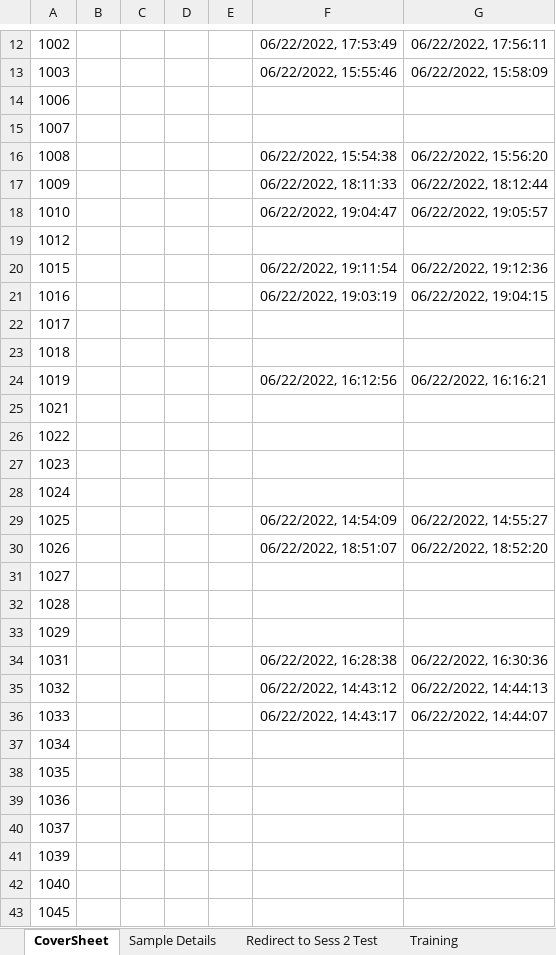
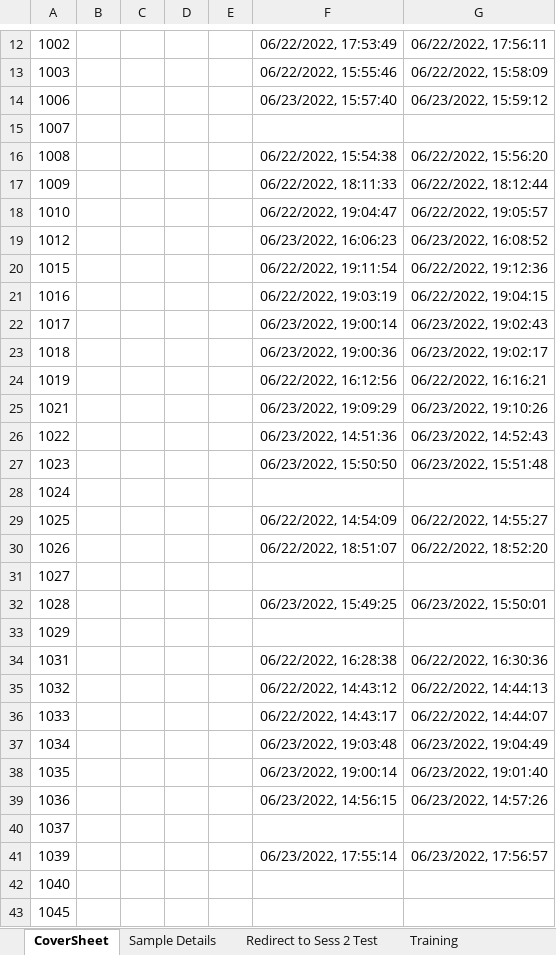
Before and after one commit to emayhew/SEV, an Excel workbook: data/SEV_v2_-_Training_refresher_for_sess_2_-_Raw_Data.xlsx, sheet CoverSheet, drawn as a sheet; only a part is shown, gaps mark what is left out; values as stored, in another font and other column widths than the file's, no borders; charts and pictures not drawn; the diff names each change by its address in the sheet, - before the commit and + after, or states it on an @@ line.

```diff
--- a/data/SEV_v2_-_Training_refresher_for_sess_2_-_Raw_Data.xlsx (sheet CoverSheet)
+++ b/data/SEV_v2_-_Training_refresher_for_sess_2_-_Raw_Data.xlsx (sheet CoverSheet)
-F14: (empty)
+F14: 06/23/2022, 15:57:40
-G14: (empty)
+G14: 06/23/2022, 15:59:12
-F19: (empty)
+F19: 06/23/2022, 16:06:23
-G19: (empty)
+G19: 06/23/2022, 16:08:52
-F22: (empty)
+F22: 06/23/2022, 19:00:14
-G22: (empty)
+G22: 06/23/2022, 19:02:43
-F23: (empty)
+F23: 06/23/2022, 19:00:36
-G23: (empty)
+G23: 06/23/2022, 19:02:17
-F25: (empty)
+F25: 06/23/2022, 19:09:29
-G25: (empty)
+G25: 06/23/2022, 19:10:26
-F26: (empty)
+F26: 06/23/2022, 14:51:36
-G26: (empty)
+G26: 06/23/2022, 14:52:43
-F27: (empty)
+F27: 06/23/2022, 15:50:50
-G27: (empty)
+G27: 06/23/2022, 15:51:48
-F32: (empty)
+F32: 06/23/2022, 15:49:25
-G32: (empty)
+G32: 06/23/2022, 15:50:01
-F37: (empty)
+F37: 06/23/2022, 19:03:48
-G37: (empty)
+G37: 06/23/2022, 19:04:49
-F38: (empty)
+F38: 06/23/2022, 19:00:14
-G38: (empty)
+G38: 06/23/2022, 19:01:40
-F39: (empty)
+F39: 06/23/2022, 14:56:15
-G39: (empty)
+G39: 06/23/2022, 14:57:26
-F41: (empty)
+F41: 06/23/2022, 17:55:14
-G41: (empty)
+G41: 06/23/2022, 17:56:57
```
Also changed, not shown: sheet Training, charts or pictures, data/SEV_v2_-_Session_2_-_Raw_Data.xlsx, 4 other files.
